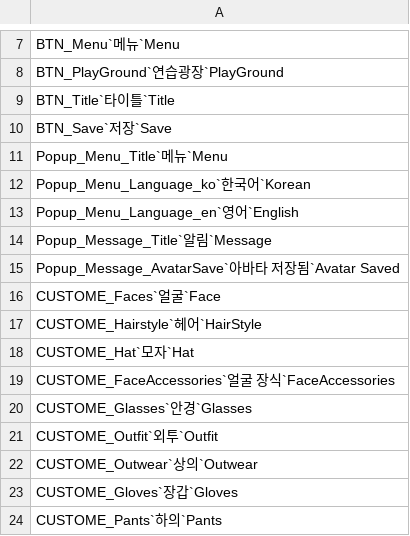
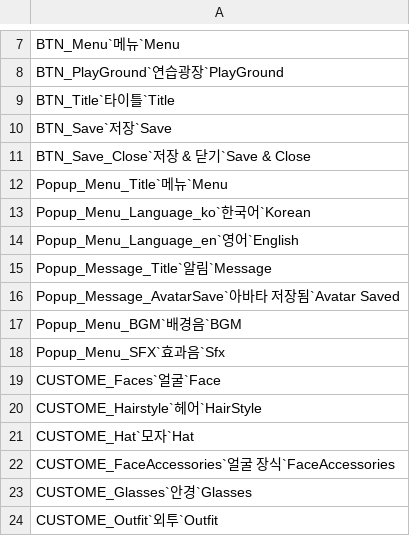
Before and after one commit to DreamKnightKr/DreamKnightKr.github.io, a CSV file: CDN/codesamples_avatar/Dev/Android/tables/locale.csv, drawn as a sheet; only a part is shown, gaps mark what is left out; the shorter side is filled out with more unchanged rows.

Commit message:
[클라/완수] Locale Table 항목 추가.

```diff
--- a/CDN/codesamples_avatar/Dev/Android/tables/locale.csv
+++ b/CDN/codesamples_avatar/Dev/Android/tables/locale.csv
@@ -10,2 +10,3 @@ BTN_Title`타이틀`Title
 BTN_Save`저장`Save
+BTN_Save_Close`저장 & 닫기`Save & Close
 Popup_Menu_Title`메뉴`Menu
@@ -15,2 +16,4 @@ Popup_Message_Title`알림`Message
 Popup_Message_AvatarSave`아바타 저장됨`Avatar Saved
+Popup_Menu_BGM`배경음`BGM
+Popup_Menu_SFX`효과음`Sfx
 CUSTOME_Faces`얼굴`Face
```
Also changed, not shown: CDN/codesamples_avatar/Dev/WebGL/tables/locale.csv, CDN/codesamples_avatar/Dev/Windows64/tables/locale.csv, 2 other files.
